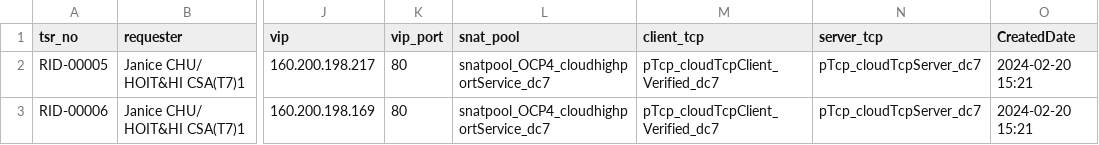
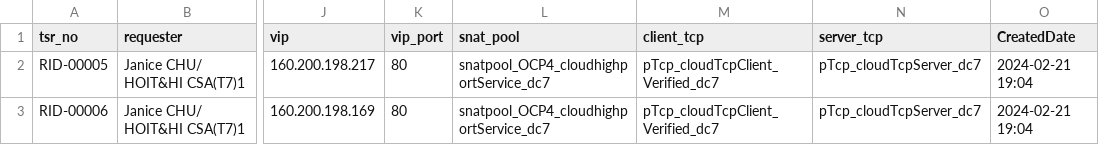
Before and after one commit to igslxylon/HA_F5_LTM_Automate, a CSV file: LTM_Audit_nonprd_highport.csv, drawn as a sheet; only a part is shown, gaps mark what is left out; the diff names each change by its address in the sheet, - before the commit and + after, or states it on an @@ line.

Commit message:
Audit for tsr_no: RID-00005/RID-00006 at 2024-02-21 19:05

```diff
--- a/LTM_Audit_nonprd_highport.csv
+++ b/LTM_Audit_nonprd_highport.csv
-O2:O3 (CreatedDate): 2024-02-20 15:21
+O2:O3 (CreatedDate): 2024-02-21 19:04
```
